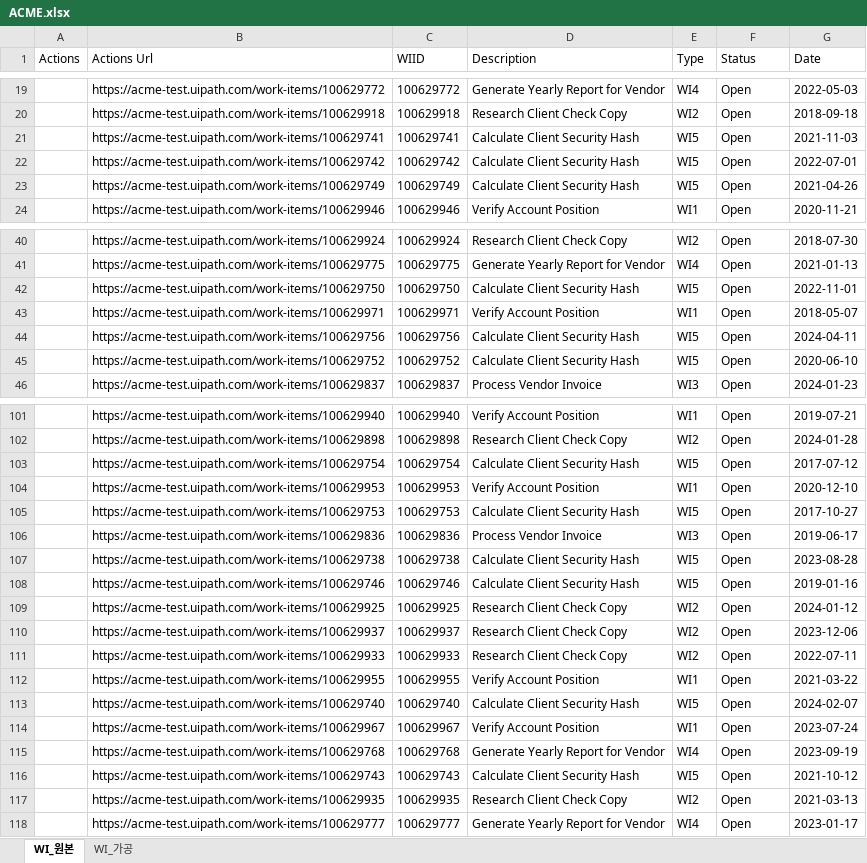
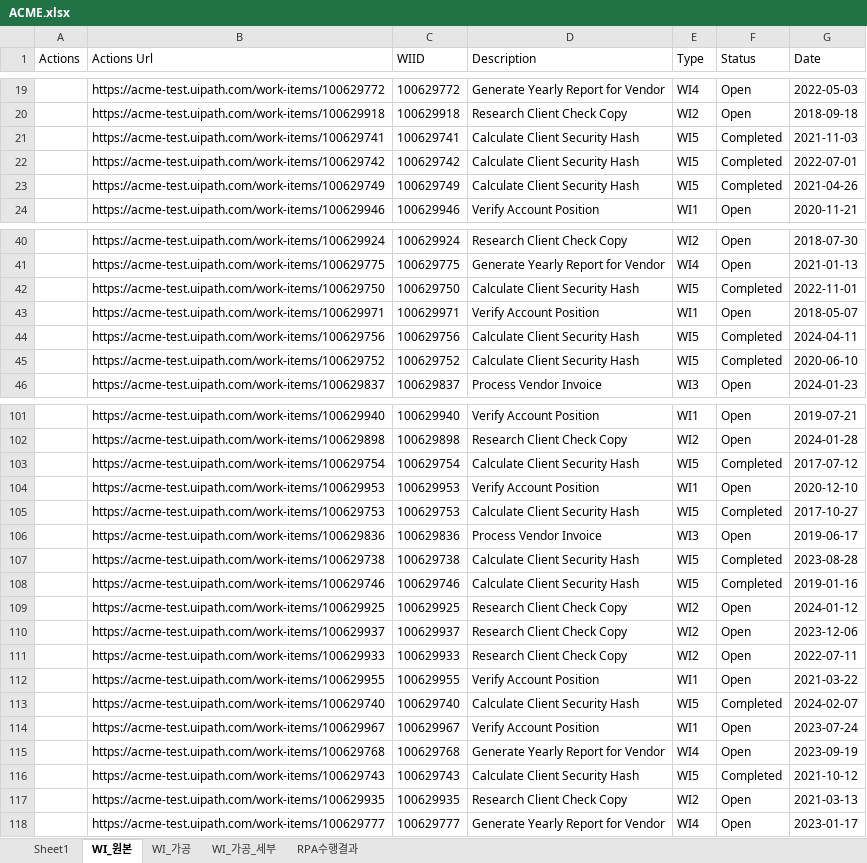
Before and after one commit to austenlove/RPA_Lecture, an Excel workbook: ACME.xlsx, sheet WI_원본, drawn as a sheet; only a part is shown, gaps mark what is left out; values as stored, in another font and other column widths than the file's, no borders; the diff covers the shown part only; the diff names each change by its address in the sheet, - before the commit and + after, or states it on an @@ line.

```diff
--- a/ACME.xlsx (sheet WI_원본)
+++ b/ACME.xlsx (sheet WI_원본)
+sheet tab: Sheet1
+sheet tab: WI_가공_세부
+sheet tab: RPA수행결과
-F21:F23 (Status): Open
+F21:F23 (Status): Completed
-F42 (Status): Open
+F42 (Status): Completed
-F44:F45 (Status): Open
+F44:F45 (Status): Completed
-F103 (Status): Open
+F103 (Status): Completed
-F105 (Status): Open
+F105 (Status): Completed
-F107:F108 (Status): Open
+F107:F108 (Status): Completed
-F113 (Status): Open
+F113 (Status): Completed
-F116 (Status): Open
+F116 (Status): Completed
```
Also changed, not shown: 8 edited cells elsewhere in this sheet, sheet WI_가공, 36 other files.
